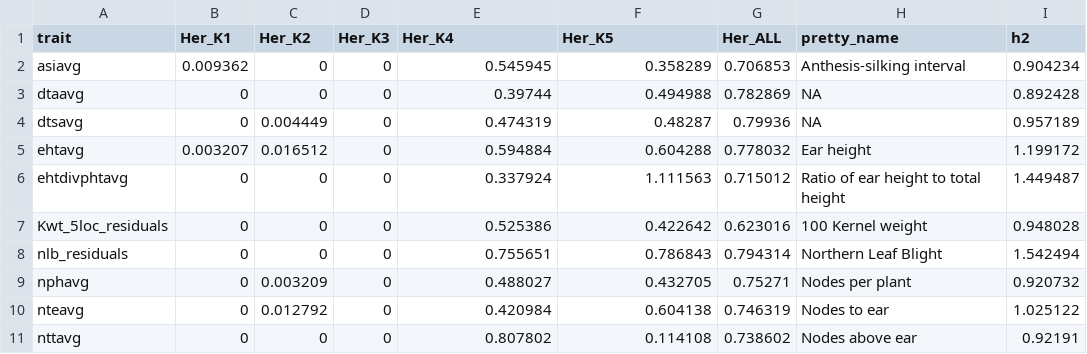
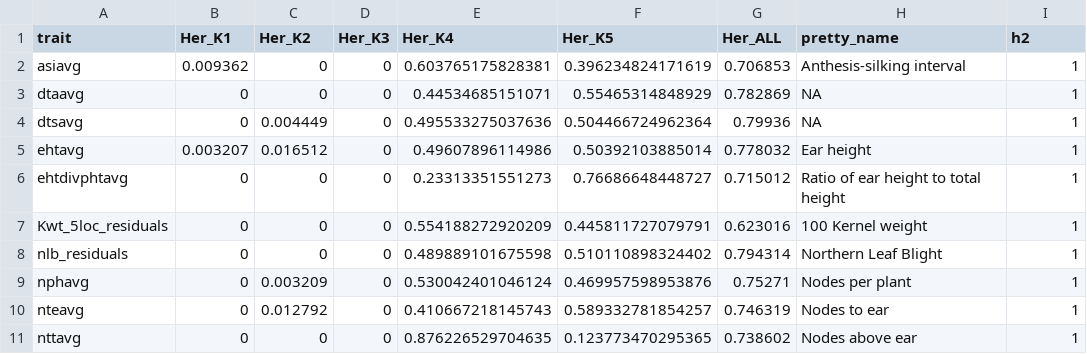
Before and after one commit to jyanglab/msfs_teo, a CSV file: cache/invariant_vcap/h2_CHG_teo_lr.csv, drawn as a sheet; only a part is shown; the diff covers the shown part only.

```diff
--- a/cache/invariant_vcap/h2_CHG_teo_lr.csv
+++ b/cache/invariant_vcap/h2_CHG_teo_lr.csv
@@ -1,11 +1,11 @@
 trait,Her_K1,Her_K2,Her_K3,Her_K4,Her_K5,Her_ALL,pretty_name,h2
-asiavg,0.009362,0,0,0.545945,0.358289,0.706853,Anthesis-silking interval,0.904234
-dtaavg,0,0,0,0.39744,0.494988,0.782869,NA,0.892428
-dtsavg,0,0.004449,0,0.474319,0.48287,0.79936,NA,0.957189
-ehtavg,0.003207,0.016512,0,0.594884,0.604288,0.778032,Ear height,1.199172
-ehtdivphtavg,0,0,0,0.337924,1.111563,0.715012,Ratio of ear height to total height,1.449487
-Kwt_5loc_residuals,0,0,0,0.525386,0.422642,0.623016,100 Kernel weight,0.948028
-nlb_residuals,0,0,0,0.755651,0.786843,0.794314,Northern Leaf Blight,1.542494
-nphavg,0,0.003209,0,0.488027,0.432705,0.75271,Nodes per plant,0.920732
-nteavg,0,0.012792,0,0.420984,0.604138,0.746319,Nodes to ear,1.025122
-nttavg,0,0,0,0.807802,0.114108,0.738602,Nodes above ear,0.92191
+asiavg,0.009362,0,0,0.603765175828381,0.396234824171619,0.706853,Anthesis-silking interval,1
+dtaavg,0,0,0,0.44534685151071,0.55465314848929,0.782869,NA,1
+dtsavg,0,0.004449,0,0.495533275037636,0.504466724962364,0.79936,NA,1
+ehtavg,0.003207,0.016512,0,0.49607896114986,0.50392103885014,0.778032,Ear height,1
+ehtdivphtavg,0,0,0,0.23313351551273,0.76686648448727,0.715012,Ratio of ear height to total height,1
+Kwt_5loc_residuals,0,0,0,0.554188272920209,0.445811727079791,0.623016,100 Kernel weight,1
+nlb_residuals,0,0,0,0.489889101675598,0.510110898324402,0.794314,Northern Leaf Blight,1
+nphavg,0,0.003209,0,0.530042401046124,0.469957598953876,0.75271,Nodes per plant,1
+nteavg,0,0.012792,0,0.410667218145743,0.589332781854257,0.746319,Nodes to ear,1
+nttavg,0,0,0,0.876226529704635,0.123773470295365,0.738602,Nodes above ear,1
```
Also changed, not shown: 52 edited cells elsewhere in this file, cache/invariant_vcap/h2_CG_teo_lr.csv, 5 other files.
